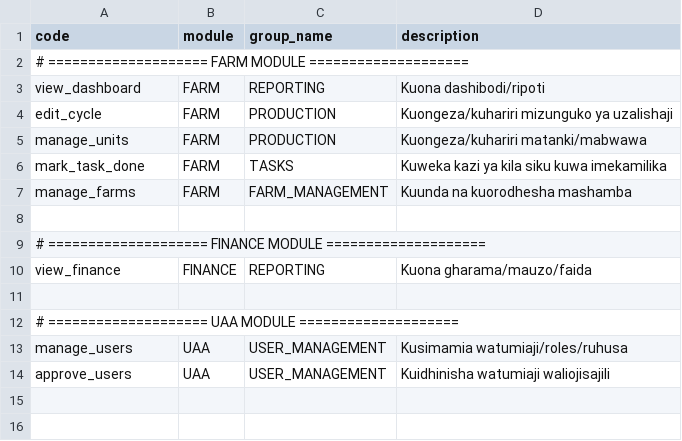
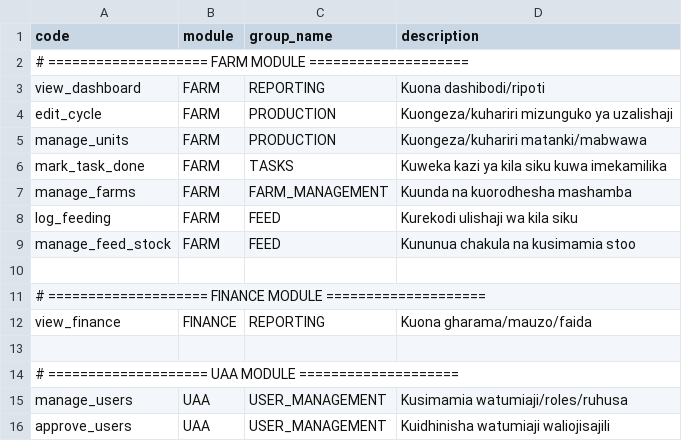
Before and after one commit to TarimoPaul/samakiFarmBack, a CSV file: src/main/resources/seed/permissions.csv, drawn as a sheet; the diff names each change by its address in the sheet, - before the commit and + after, or states it on an @@ line.

```diff
--- a/src/main/resources/seed/permissions.csv
+++ b/src/main/resources/seed/permissions.csv
+row 8: log_feeding | FARM | FEED | Kurekodi ulishaji wa kila siku
+row 9: manage_feed_stock | FARM | FEED | Kununua chakula na kusimamia stoo
```
Also changed, not shown: src/main/resources/seed/role_permissions.csv, 15 other files.
